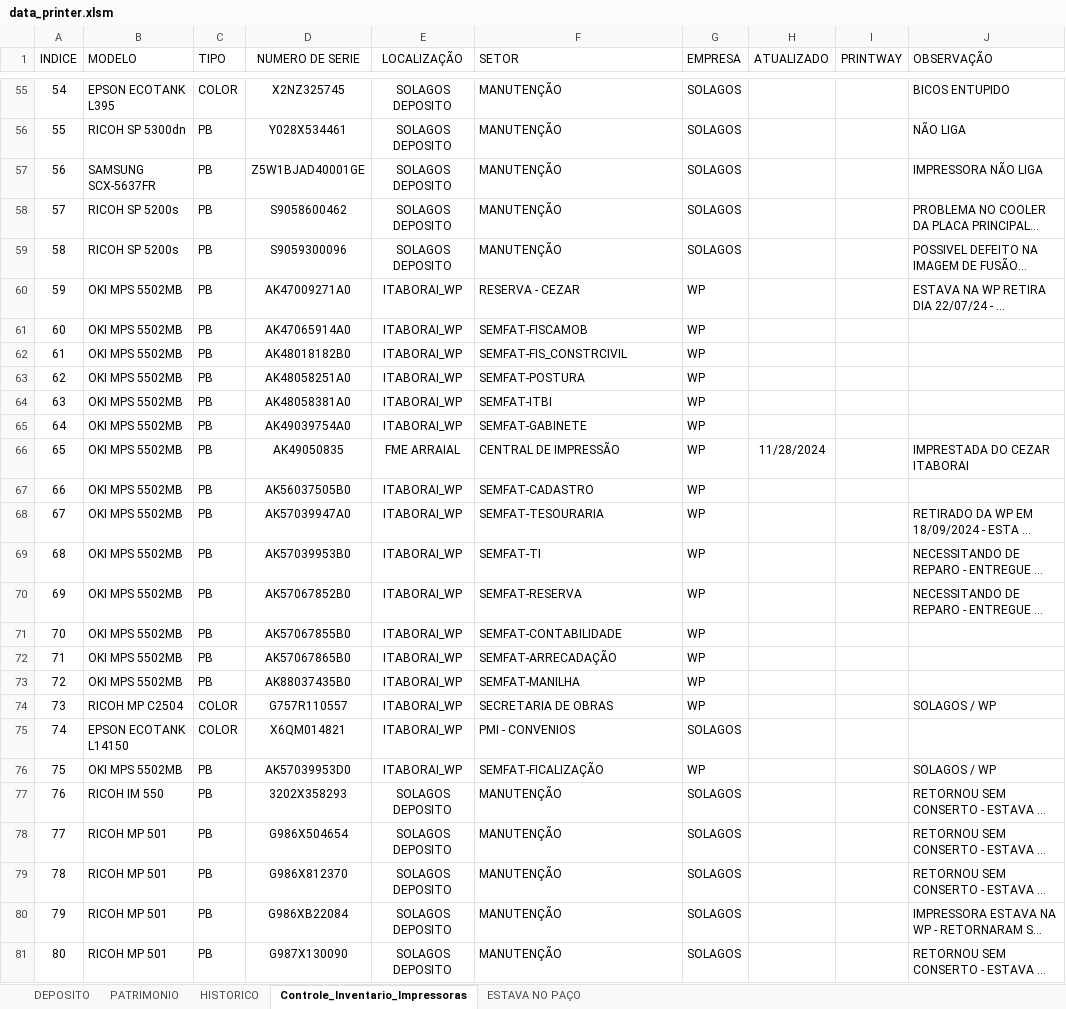
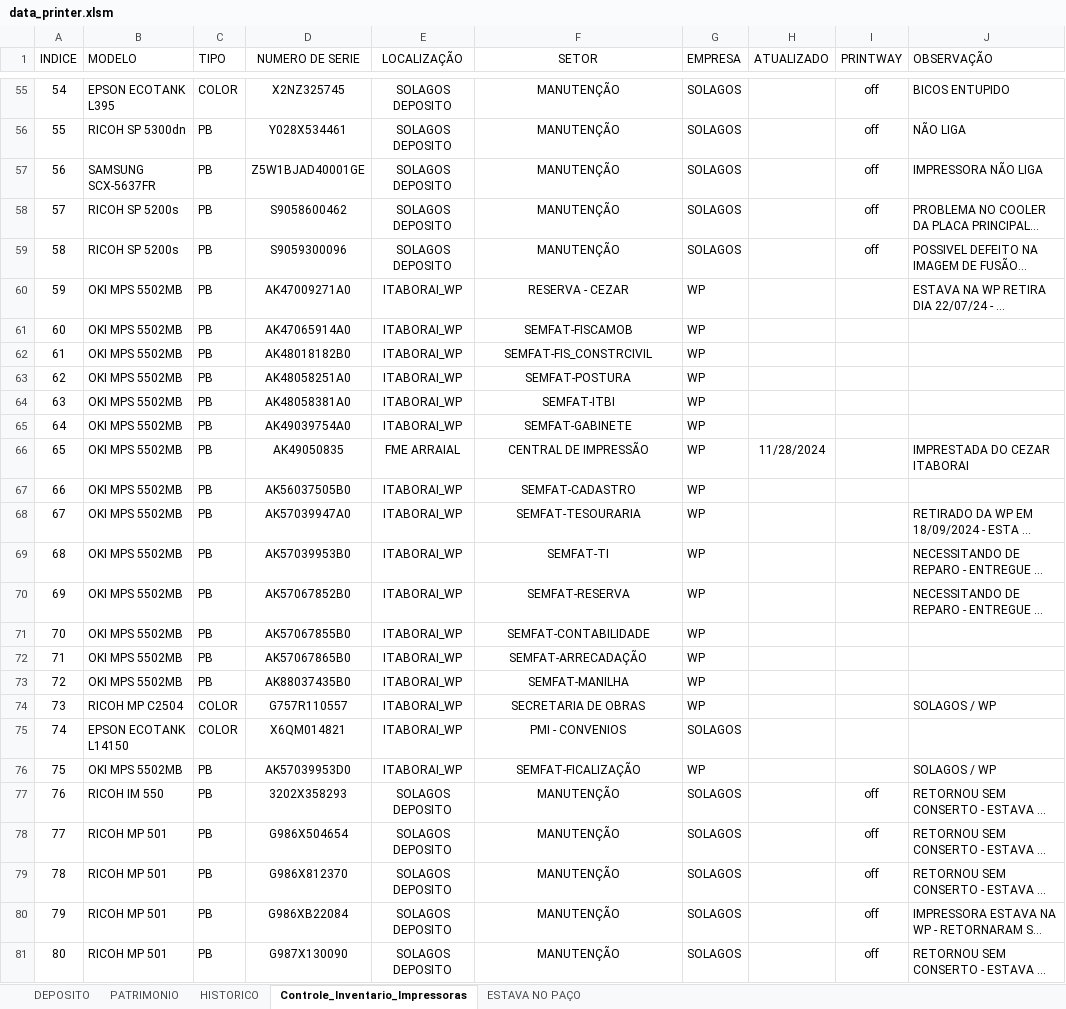
Before and after one commit to flavio-foa-dev/excel, an Excel workbook: data_printer.xlsm, sheet Controle_Inventario_Impressoras, drawn as a sheet; only a part is shown, gaps mark what is left out; long unchanged cells end in …; values as stored, in another font and other column widths than the file's, no borders; conditional formats and table styles not drawn; the diff covers the shown part only; the diff names each change by its address in the sheet, - before the commit and + after, or states it on an @@ line.

```diff
--- a/data_printer.xlsm (sheet Controle_Inventario_Impressoras)
+++ b/data_printer.xlsm (sheet Controle_Inventario_Impressoras)
-F1:F81 alignment: left
+F1:F81 alignment: center
-I55:I59 (PRINTWAY): (empty)
+I55:I59 (PRINTWAY): off
-I77:I81 (PRINTWAY): (empty)
+I77:I81 (PRINTWAY): off
```
Also changed, not shown: 1 added row, 133 edited cells, cell formats and row numbers in column A elsewhere in this sheet.
